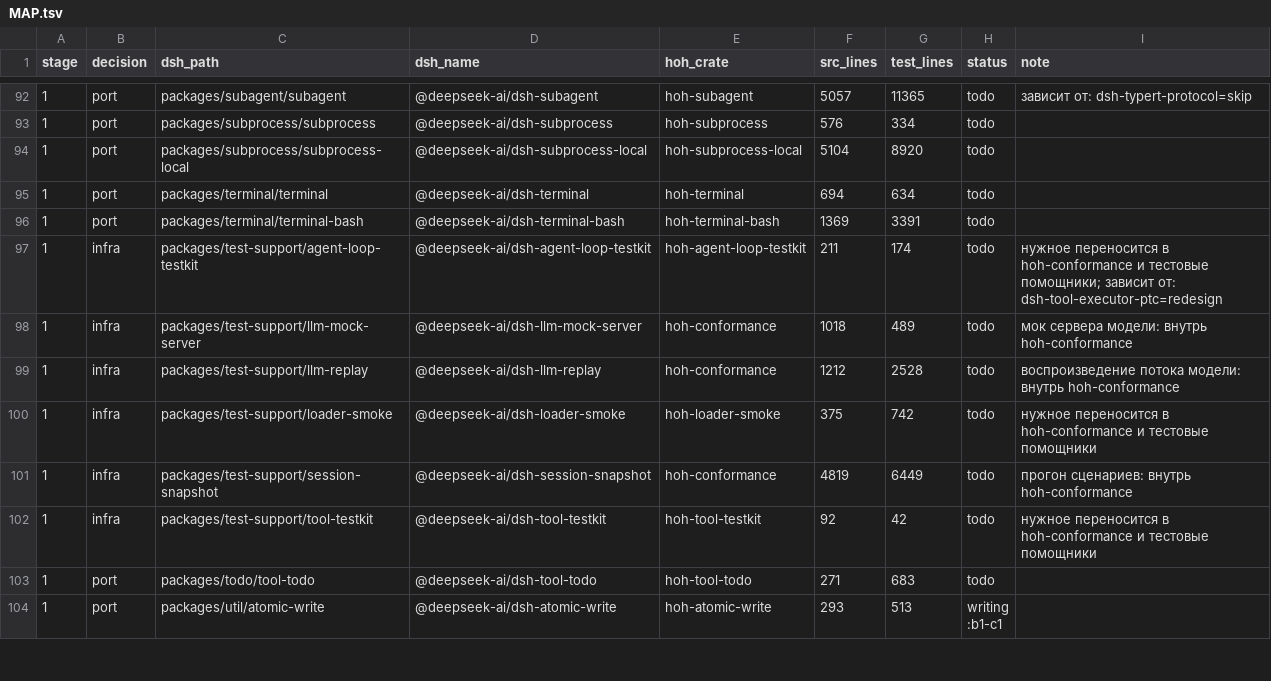
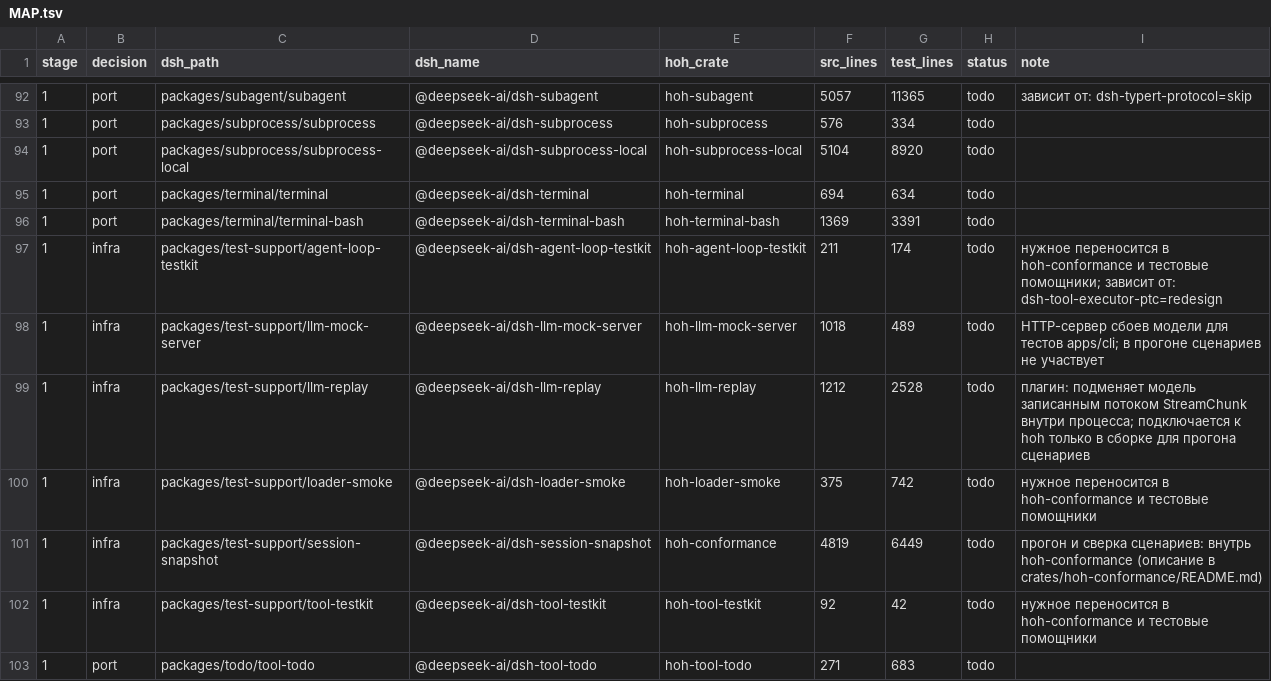
Before and after one commit to alexandrie-dev/harness-over-harness, a TSV file: docs/porting/MAP.tsv, drawn as a sheet; only a part is shown, gaps mark what is left out; the shorter side is filled out with more unchanged rows.

```diff
--- a/docs/porting/MAP.tsv
+++ b/docs/porting/MAP.tsv
@@ -97,6 +97,6 @@ stage	decision	dsh_path	dsh_name	hoh_crate	src_lines	test_lines	status	note
 1	infra	packages/test-support/agent-loop-testkit	@deepseek-ai/dsh-agent-loop-testkit	hoh-agent-loop-testkit	211	174	todo	нужное переносится в hoh-conformance и тестовые помощники; зависит от: dsh-tool-executor-ptc=redesign
-1	infra	packages/test-support/llm-mock-server	@deepseek-ai/dsh-llm-mock-server	hoh-conformance	1018	489	todo	мок сервера модели: внутрь hoh-conformance
-1	infra	packages/test-support/llm-replay	@deepseek-ai/dsh-llm-replay	hoh-conformance	1212	2528	todo	воспроизведение потока модели: внутрь hoh-conformance
+1	infra	packages/test-support/llm-mock-server	@deepseek-ai/dsh-llm-mock-server	hoh-llm-mock-server	1018	489	todo	HTTP-сервер сбоев модели для тестов apps/cli; в прогоне сценариев не участвует
+1	infra	packages/test-support/llm-replay	@deepseek-ai/dsh-llm-replay	hoh-llm-replay	1212	2528	todo	плагин: подменяет модель записанным потоком StreamChunk внутри процесса; подключается к hoh только в сборке для прогона сценариев
 1	infra	packages/test-support/loader-smoke	@deepseek-ai/dsh-loader-smoke	hoh-loader-smoke	375	742	todo	нужное переносится в hoh-conformance и тестовые помощники
-1	infra	packages/test-support/session-snapshot	@deepseek-ai/dsh-session-snapshot	hoh-conformance	4819	6449	todo	прогон сценариев: внутрь hoh-conformance
+1	infra	packages/test-support/session-snapshot	@deepseek-ai/dsh-session-snapshot	hoh-conformance	4819	6449	todo	прогон и сверка сценариев: внутрь hoh-conformance (описание в crates/hoh-conformance/README.md)
 1	infra	packages/test-support/tool-testkit	@deepseek-ai/dsh-tool-testkit	hoh-tool-testkit	92	42	todo	нужное переносится в hoh-conformance и тестовые помощники
```
Also changed, not shown: 3 other files.
